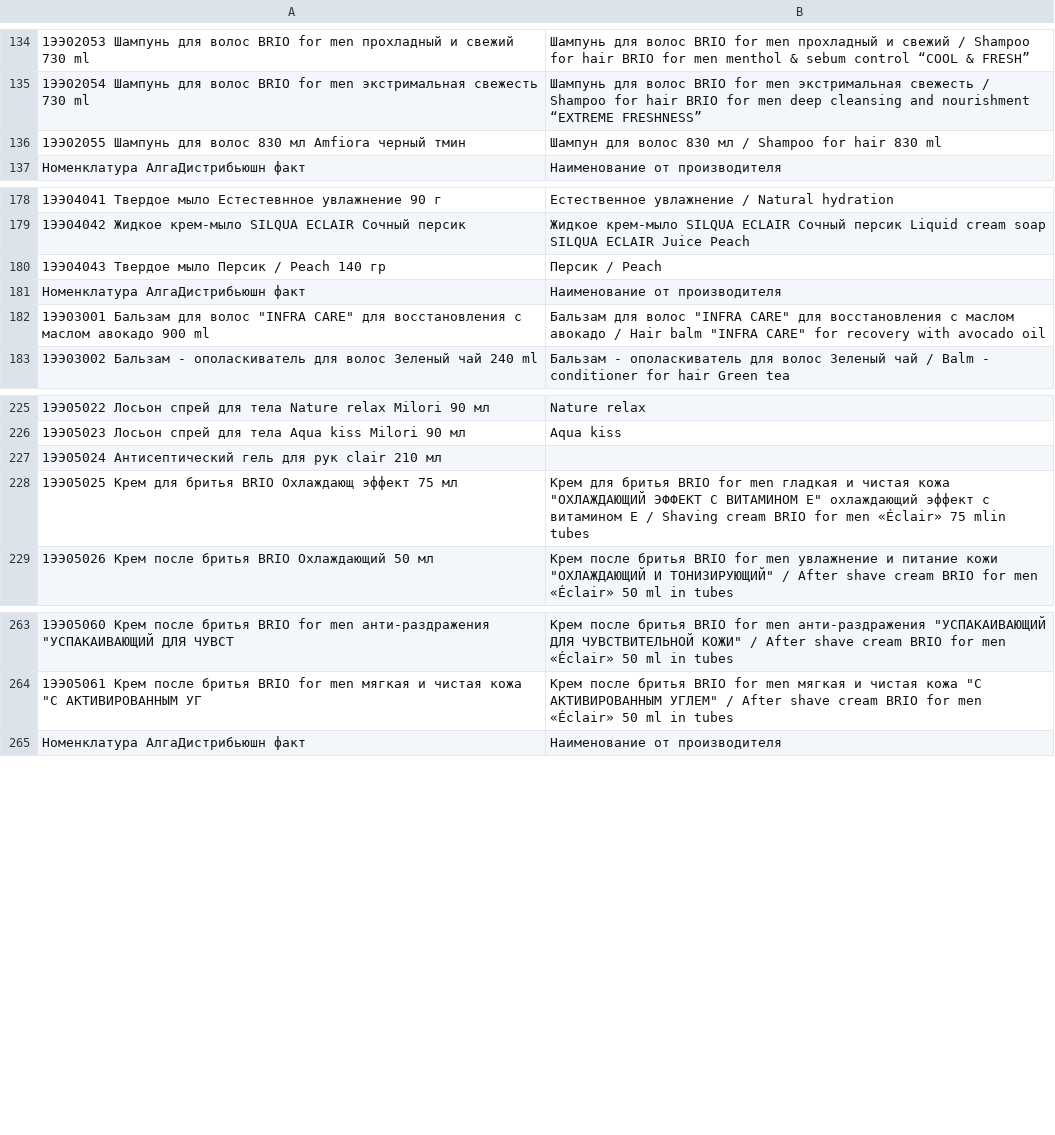
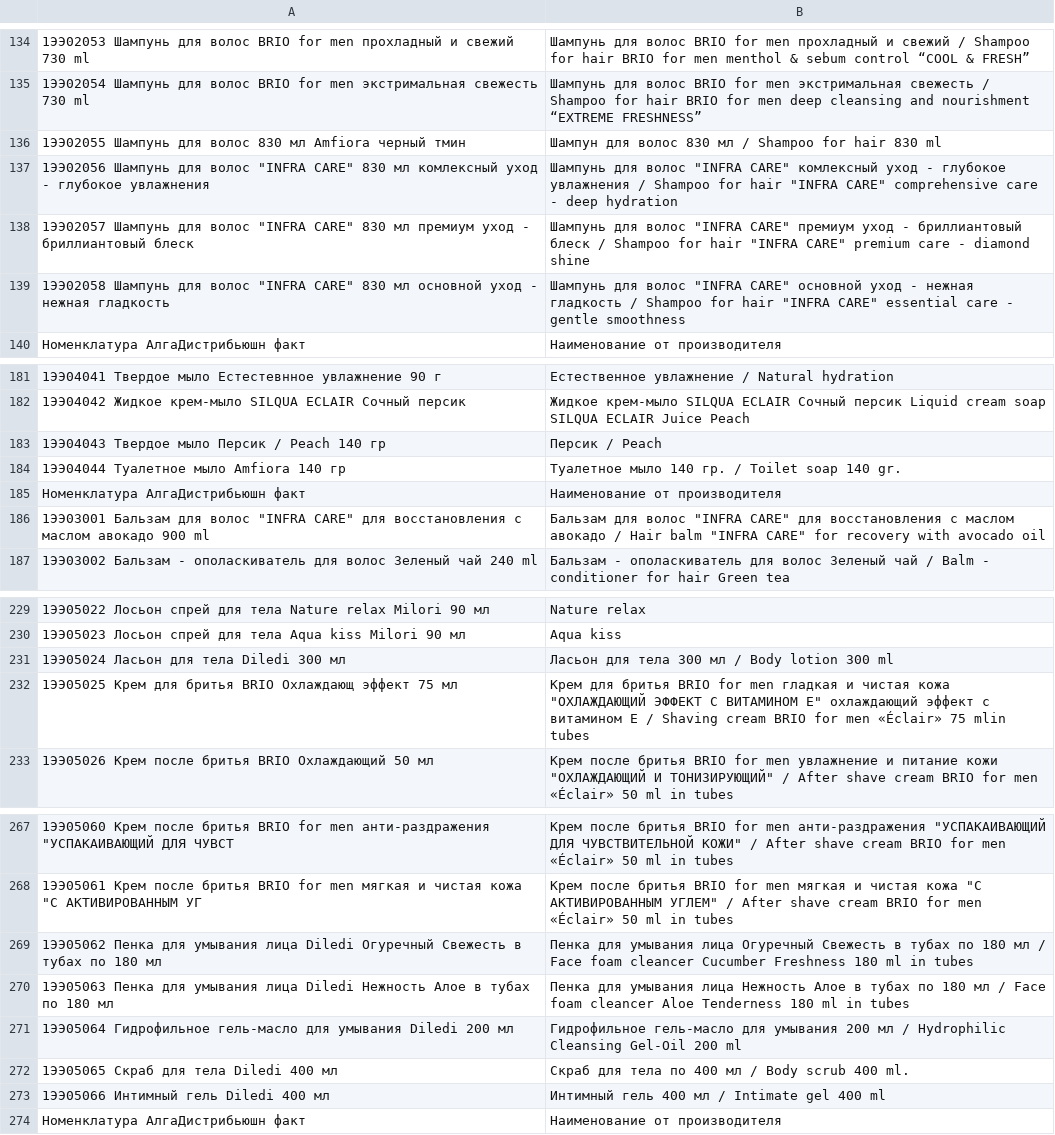
Before and after one commit to ulan-0110/alga-order, a CSV file: mapping.csv, drawn as a sheet; only a part is shown, gaps mark what is left out; removed rows and columns are numbered as before the commit, all else as after; the diff names each change by its address in the sheet, - before the commit and + after, or states it on an @@ line.

Commit message:
Add files via upload

```diff
--- a/mapping.csv
+++ b/mapping.csv
+row 137: 1ЭЭ02056 Шампунь для волос "INFRA CARE" 830 мл комлексный уход - глубокое увлажнения | Шампунь для волос "INFRA CARE" комлексный уход - глубокое увлажнения / Shampoo for hair "INFRA CARE" сomprehensive сare - deep hydration
+row 138: 1ЭЭ02057 Шампунь для волос "INFRA CARE" 830 мл премиум уход - бриллиантовый блеск | Шампунь для волос "INFRA CARE" премиум уход - бриллиантовый блеск / Shampoo for hair "INFRA CARE" premium care - diamond shine
+row 139: 1ЭЭ02058 Шампунь для волос "INFRA CARE" 830 мл основной уход - нежная гладкость | Шампунь для волос "INFRA CARE" основной уход - нежная гладкость / Shampoo for hair "INFRA CARE" essential care - gentle smoothness
+row 184: 1ЭЭ04044 Туалетное мыло Amfiora 140 гр | Туалетное мыло 140 гр. / Toilet soap 140 gr.
-row 227: 1ЭЭ05024 Антисептический гель для рук clair 210 мл
+row 231: 1ЭЭ05024 Ласьон для тела Diledi 300 мл | Ласьон для тела 300 мл / Body lotion 300 ml
+row 269: 1ЭЭ05062 Пенка для умывания лица Diledi Огуречный Cвежесть в тубах по 180 мл | Пенка для умывания лица Огуречный Cвежесть в тубах по 180 мл / Face foam cleancer Cucumber Freshness 180 ml in tubes
+row 270: 1ЭЭ05063 Пенка для умывания лица Diledi Нежность Алое в тубах по 180 мл | Пенка для умывания лица Нежность Алое в тубах по 180 мл / Face foam cleancer Aloe Tenderness 180 ml in tubes
+row 271: 1ЭЭ05064 Гидрофильное гель-масло для умывания Diledi 200 мл | Гидрофильное гель-масло для умывания 200 мл / Hydrophilic Cleansing Gel-Oil 200 ml
+row 272: 1ЭЭ05065 Скраб для тела Diledi 400 мл | Скраб для тела по 400 мл / Body scrub 400 ml.
+row 273: 1ЭЭ05066 Интимный гель Diledi 400 мл | Интимный гель 400 мл / Intimate gel 400 ml
```
